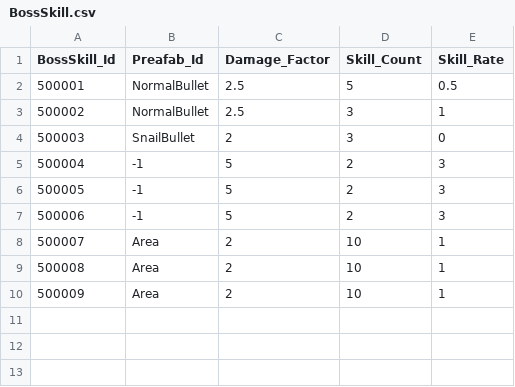
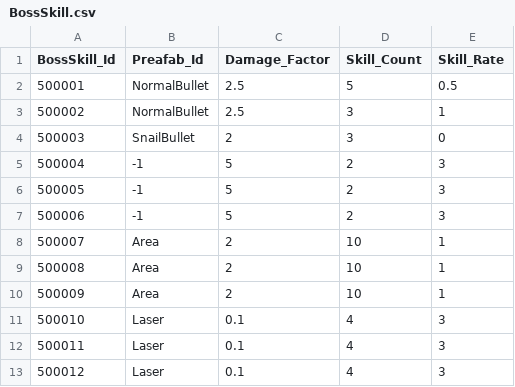
Before and after one commit to qkrkwl6666/TangTangHuru, a CSV file: Assets/08.DataTable/BossSkill.csv, drawn as a sheet.

```diff
--- a/Assets/08.DataTable/BossSkill.csv
+++ b/Assets/08.DataTable/BossSkill.csv
@@ -10 +10,4 @@
 500009,Area,2,10,1
+500010,Laser,0.1,4,3
+500011,Laser,0.1,4,3
+500012,Laser,0.1,4,3
```
Also changed, not shown: Assets/08.DataTable/Boss.csv, Assets/08.DataTable/StageBoss.csv, 10 other files.
